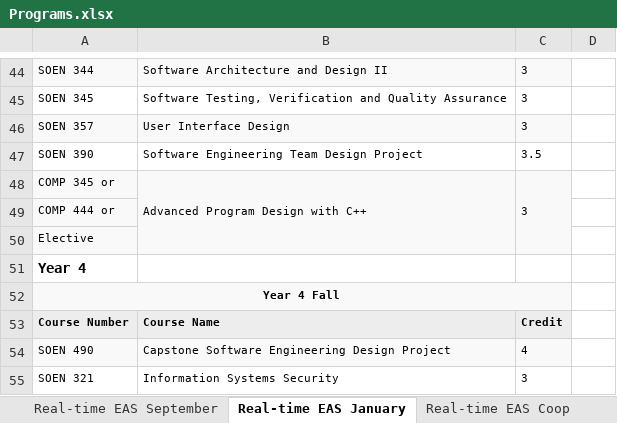
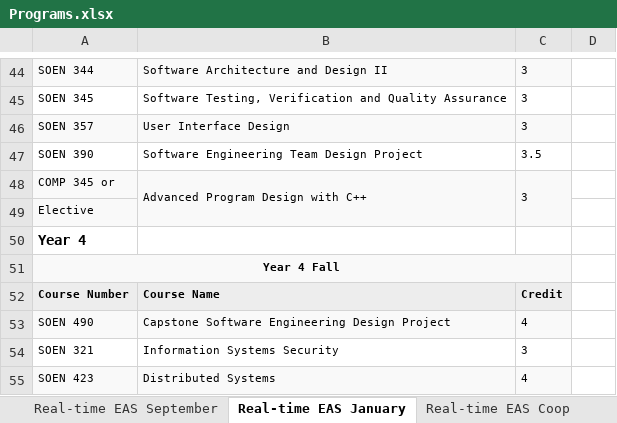
Before and after one commit to Schedulator/Schedulator, an Excel workbook: Schedulator/Programs.xlsx, sheet Real-time EAS January, drawn as a sheet; only a part is shown, gaps mark what is left out; the shorter side is filled out with more unchanged rows; values as stored, in another font and other column widths than the file's, no borders; the diff names each change by its address in the sheet, - before the commit and + after, or states it on an @@ line.

```diff
--- a/Schedulator/Programs.xlsx (sheet Real-time EAS January)
+++ b/Schedulator/Programs.xlsx (sheet Real-time EAS January)
-row 49: COMP 444 or
```
Also changed, not shown: sheet Real-time EAS September, sheet Real-time EAS Coop, Schedulator/SoftwareAndCompCourseList.xlsx, 5 other files.
